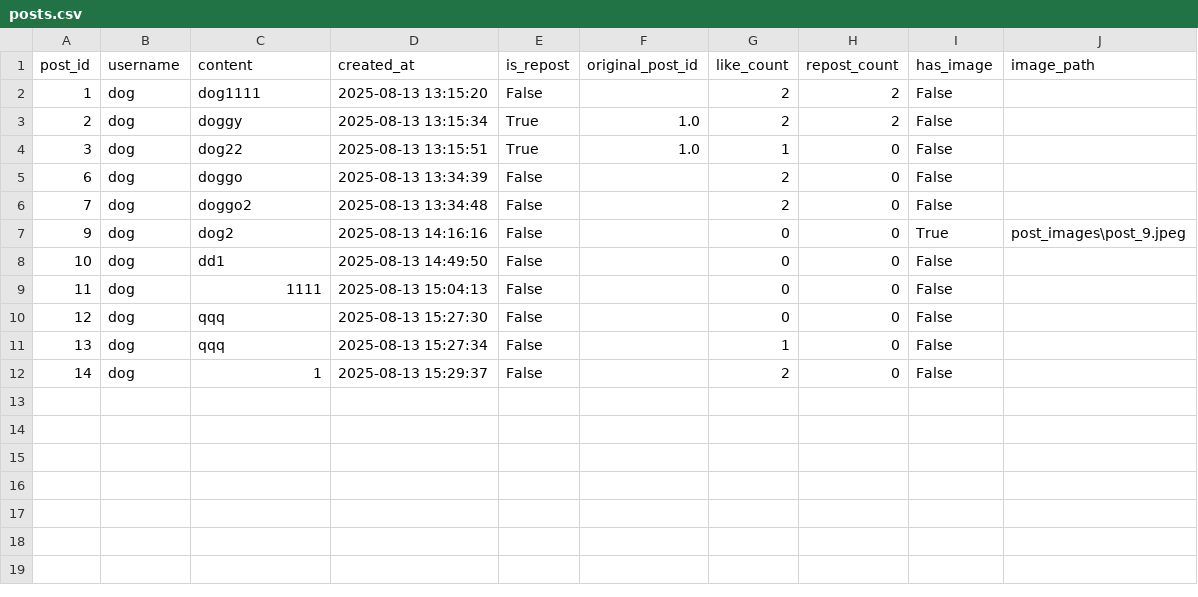
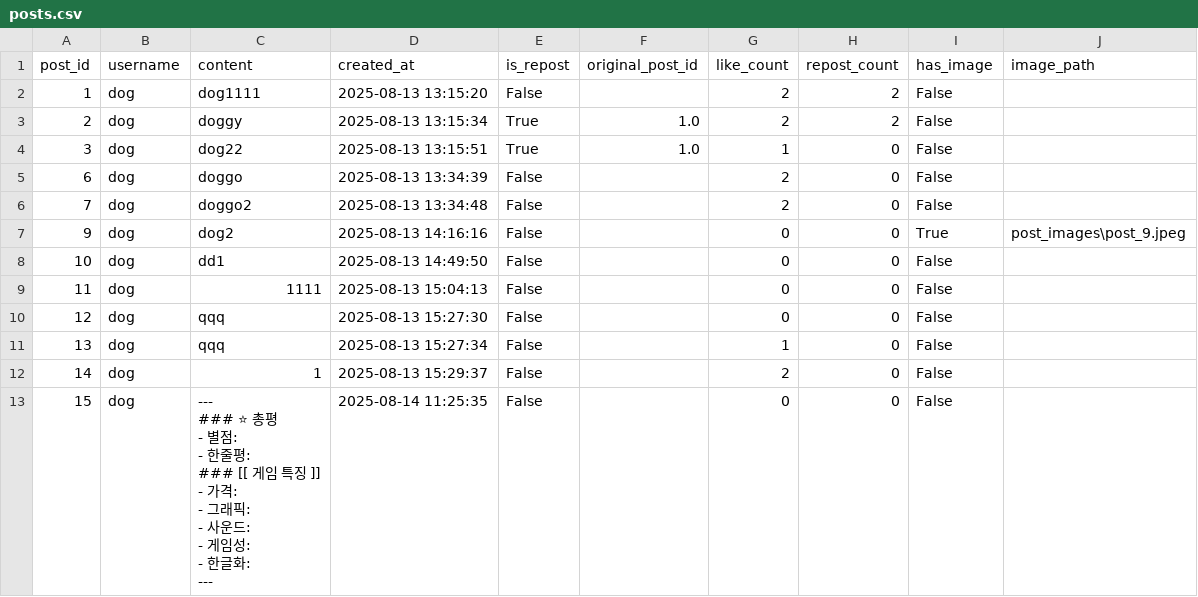
Before and after one commit to W-A-S-A-N-S/my_social_feed, a CSV file: posts.csv, drawn as a sheet; ↵ is a line break in a cell; the diff names each change by its address in the sheet, - before the commit and + after, or states it on an @@ line.

```diff
--- a/posts.csv
+++ b/posts.csv
+row 13: 15 | dog | --- ↵ ### ⭐ 총평 ↵ - 별점: ↵ - 한줄평: ↵ ### [[ 게임 특징 ]] ↵ - 가격: ↵ - 그래픽: ↵ - 사운드: ↵ - 게임성: ↵ - 한글화: ↵ --- | 2025-08-14 11:25:35 | False |  | 0 | 0 | False
```
Also changed, not shown: 1 other file.
